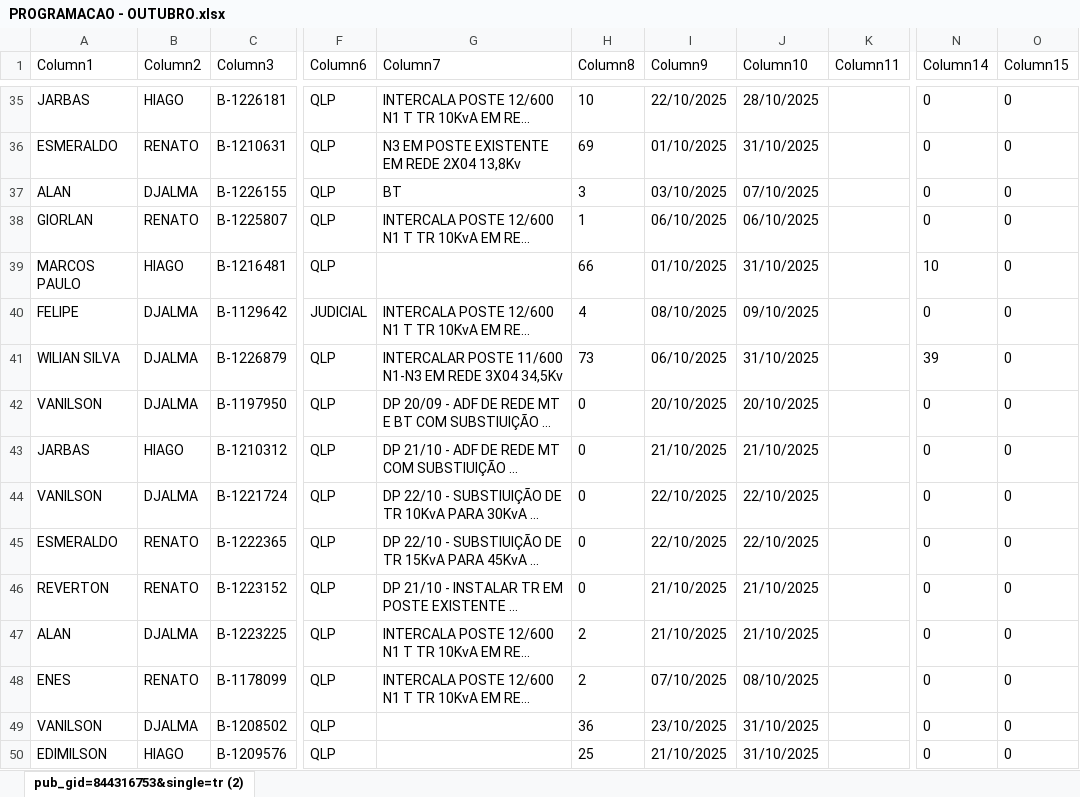
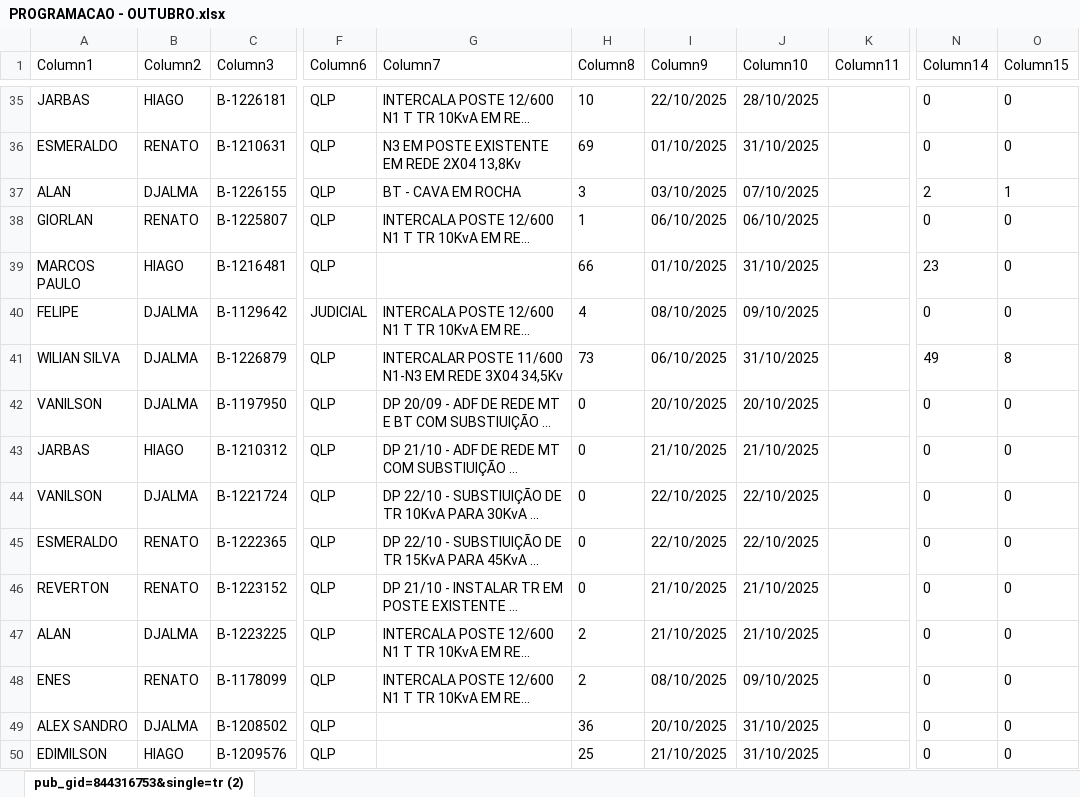
Before and after one commit to joaovctdev/ProgramacaoNortetech, an Excel workbook: PROGRAMACAO - OUTUBRO.xlsx, sheet pub_gid=844316753&single=tr (2), drawn as a sheet; only a part is shown, gaps mark what is left out; long unchanged cells end in …; values as stored, in another font and other column widths than the file's, no borders; table styles not drawn; the diff covers the shown part only; the diff names each change by its address in the sheet, - before the commit and + after, or states it on an @@ line.

```diff
--- a/PROGRAMACAO - OUTUBRO.xlsx (sheet pub_gid=844316753&single=tr (2))
+++ b/PROGRAMACAO - OUTUBRO.xlsx (sheet pub_gid=844316753&single=tr (2))
-G37 (Column7): BT
+G37 (Column7): BT - CAVA EM ROCHA
-N37 (Column14): 0
+N37 (Column14): 2
-O37 (Column15): 0
+O37 (Column15): 1
-N39 (Column14): 10
+N39 (Column14): 23
-N41 (Column14): 39
+N41 (Column14): 49
-O41 (Column15): 0
+O41 (Column15): 8
-I48 (Column9): 07/10/2025
+I48 (Column9): 08/10/2025
-J48 (Column10): 08/10/2025
+J48 (Column10): 09/10/2025
-A49 (Column1): VANILSON
+A49 (Column1): ALEX SANDRO
-I49 (Column9): 23/10/2025
+I49 (Column9): 20/10/2025
```
Also changed, not shown: 25 edited cells elsewhere in this sheet, 1 other file.
